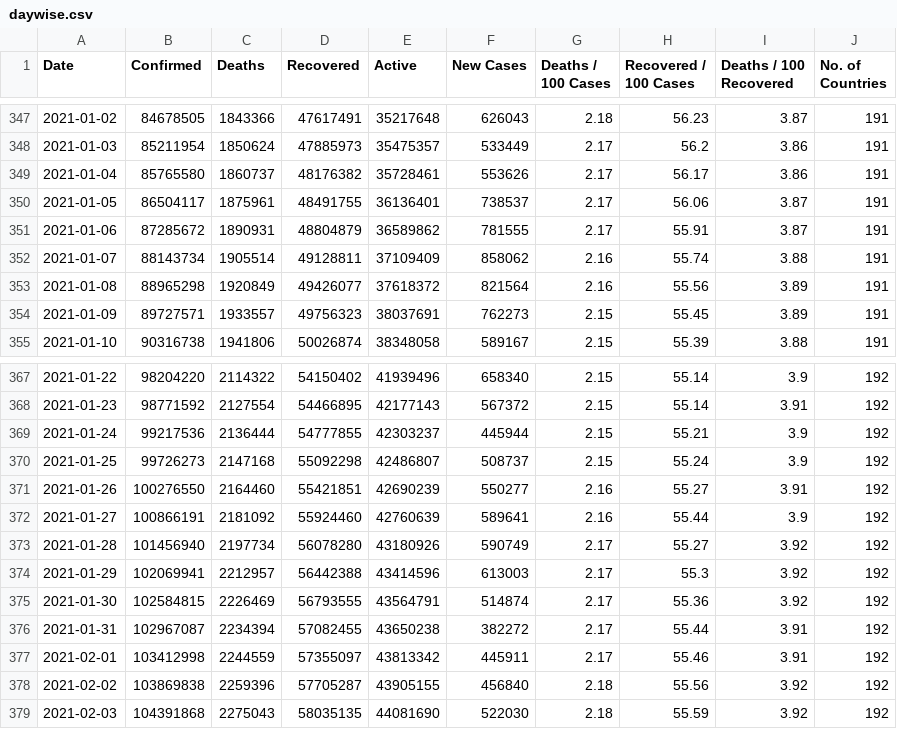
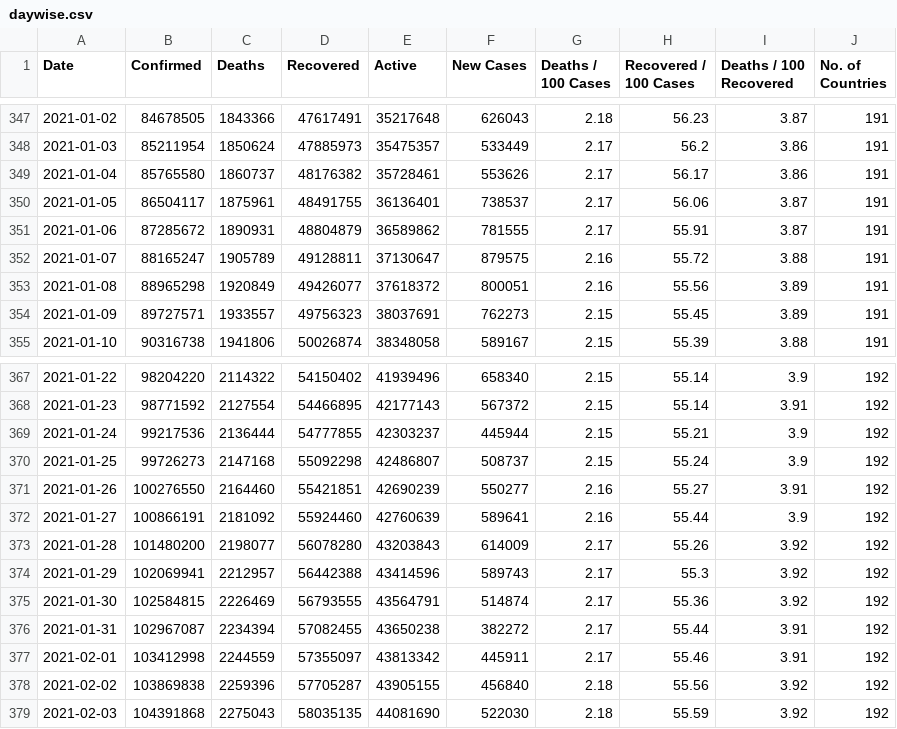
Before and after one commit to ramsunder2000/Covid-19-Preprocessed-Dataset, a CSV file: preprocessed/daywise.csv, drawn as a sheet; only a part is shown, gaps mark what is left out; the diff covers the shown part only.

```diff
--- a/preprocessed/daywise.csv
+++ b/preprocessed/daywise.csv
@@ -351,4 +351,4 @@ Date,Confirmed,Deaths,Recovered,Active,New Cases,Deaths / 100 Cases,Recovered /
 2021-01-06,87285672,1890931,48804879,36589862,781555,2.17,55.91,3.87,191
-2021-01-07,88143734,1905514,49128811,37109409,858062,2.16,55.74,3.88,191
-2021-01-08,88965298,1920849,49426077,37618372,821564,2.16,55.56,3.89,191
+2021-01-07,88165247,1905789,49128811,37130647,879575,2.16,55.72,3.88,191
+2021-01-08,88965298,1920849,49426077,37618372,800051,2.16,55.56,3.89,191
 2021-01-09,89727571,1933557,49756323,38037691,762273,2.15,55.45,3.89,191
@@ -372,4 +372,4 @@ Date,Confirmed,Deaths,Recovered,Active,New Cases,Deaths / 100 Cases,Recovered /
 2021-01-27,100866191,2181092,55924460,42760639,589641,2.16,55.44,3.9,192
-2021-01-28,101456940,2197734,56078280,43180926,590749,2.17,55.27,3.92,192
-2021-01-29,102069941,2212957,56442388,43414596,613003,2.17,55.3,3.92,192
+2021-01-28,101480200,2198077,56078280,43203843,614009,2.17,55.26,3.92,192
+2021-01-29,102069941,2212957,56442388,43414596,589743,2.17,55.3,3.92,192
 2021-01-30,102584815,2226469,56793555,43564791,514874,2.17,55.36,3.92,192
```
Also changed, not shown: 1 added row and 31 edited cells elsewhere in this file, preprocessed/countrywise.csv, 1 other file.
